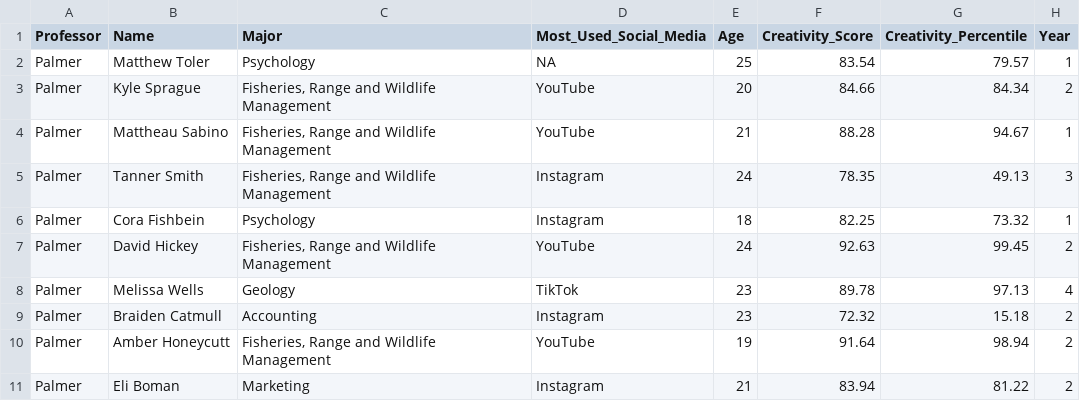
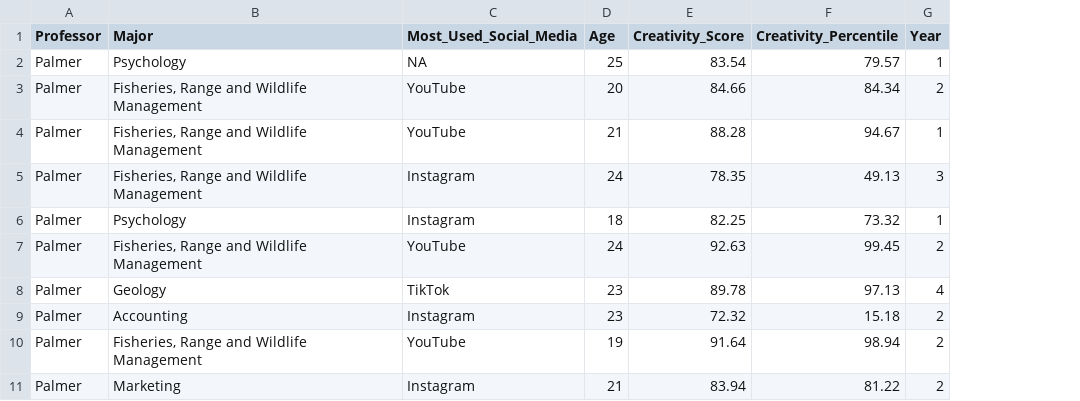
Before and after one commit to byuistats/Math221D_Course, a CSV file: Data/Personality_and_Creativity_Fall25.csv, drawn as a sheet; only a part is shown; the diff names each change by its address in the sheet, - before the commit and + after, or states it on an @@ line.

Commit message:
dropped names

```diff
--- a/Data/Personality_and_Creativity_Fall25.csv
+++ b/Data/Personality_and_Creativity_Fall25.csv
-column B (Name), rows 2-11: Matthew Toler | Kyle Sprague | Mattheau Sabino | Tanner Smith | Cora Fishbein | David Hickey | Melissa Wells | Braiden Catmull | Amber Honeycutt | Eli Boman
```
